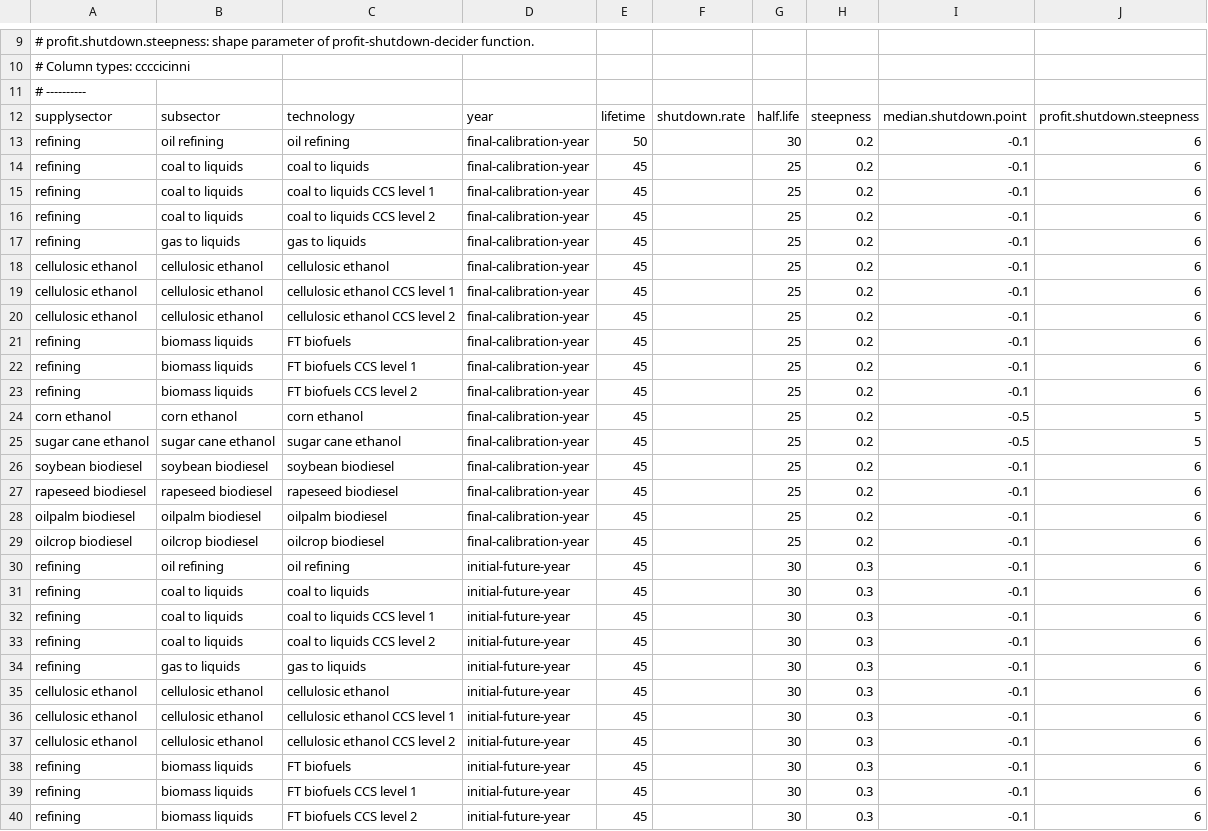
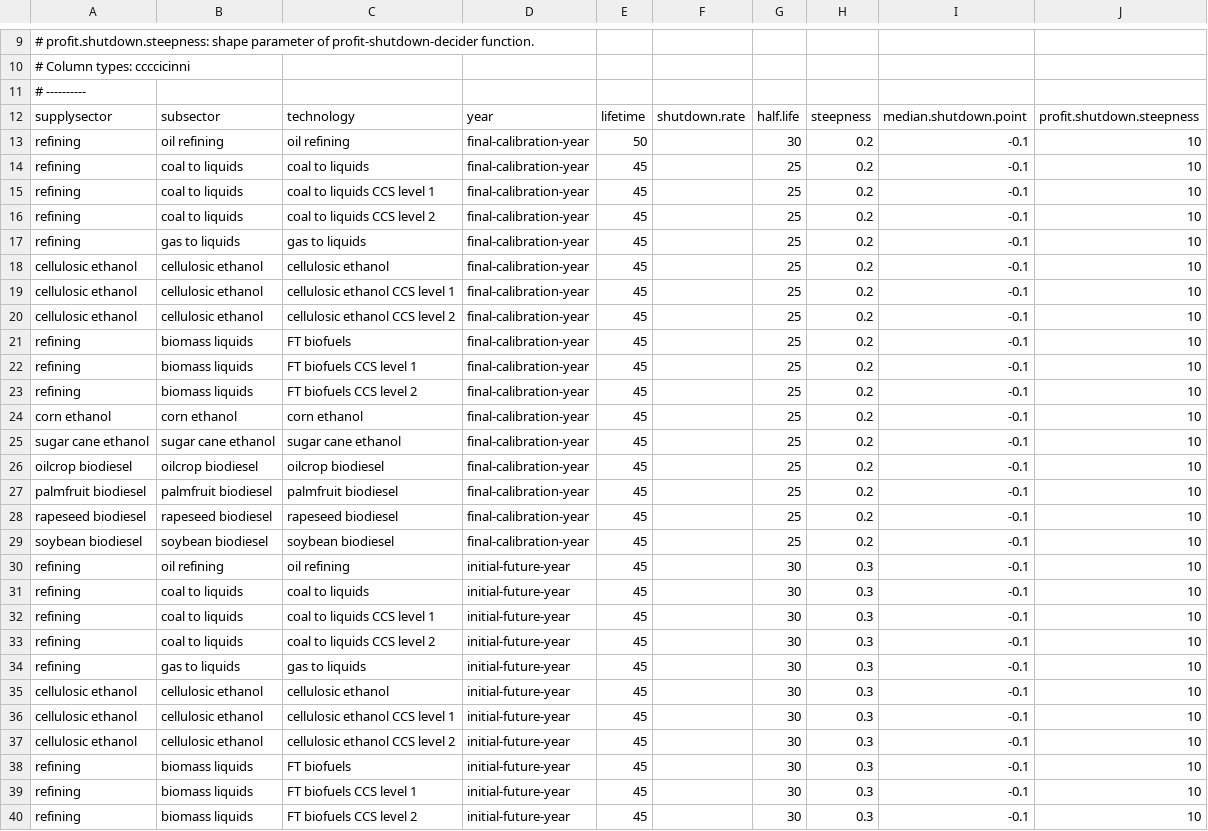
Before and after one commit to marideeweber/gcam-core, a CSV file: input/gcamdata/inst/extdata/energy/A22.globaltech_retirement.csv, drawn as a sheet; only a part is shown, gaps mark what is left out; the diff covers the shown part only.

```diff
--- a/input/gcamdata/inst/extdata/energy/A22.globaltech_retirement.csv
+++ b/input/gcamdata/inst/extdata/energy/A22.globaltech_retirement.csv
@@ -12,29 +12,29 @@
 supplysector,subsector,technology,year,lifetime,shutdown.rate,half.life,steepness,median.shutdown.point,profit.shutdown.steepness
-refining,oil refining,oil refining,final-calibration-year,50,,30,0.2,-0.1,6
-refining,coal to liquids,coal to liquids,final-calibration-year,45,,25,0.2,-0.1,6
-refining,coal to liquids,coal to liquids CCS level 1,final-calibration-year,45,,25,0.2,-0.1,6
-refining,coal to liquids,coal to liquids CCS level 2,final-calibration-year,45,,25,0.2,-0.1,6
-refining,gas to liquids,gas to liquids,final-calibration-year,45,,25,0.2,-0.1,6
-cellulosic ethanol,cellulosic ethanol,cellulosic ethanol,final-calibration-year,45,,25,0.2,-0.1,6
-cellulosic ethanol,cellulosic ethanol,cellulosic ethanol CCS level 1,final-calibration-year,45,,25,0.2,-0.1,6
-cellulosic ethanol,cellulosic ethanol,cellulosic ethanol CCS level 2,final-calibration-year,45,,25,0.2,-0.1,6
-refining,biomass liquids,FT biofuels,final-calibration-year,45,,25,0.2,-0.1,6
-refining,biomass liquids,FT biofuels CCS level 1,final-calibration-year,45,,25,0.2,-0.1,6
-refining,biomass liquids,FT biofuels CCS level 2,final-calibration-year,45,,25,0.2,-0.1,6
-corn ethanol,corn ethanol,corn ethanol,final-calibration-year,45,,25,0.2,-0.5,5
-sugar cane ethanol,sugar cane ethanol,sugar cane ethanol,final-calibration-year,45,,25,0.2,-0.5,5
-soybean biodiesel,soybean biodiesel,soybean biodiesel,final-calibration-year,45,,25,0.2,-0.1,6
-rapeseed biodiesel,rapeseed biodiesel,rapeseed biodiesel,final-calibration-year,45,,25,0.2,-0.1,6
-oilpalm biodiesel,oilpalm biodiesel,oilpalm biodiesel,final-calibration-year,45,,25,0.2,-0.1,6
-oilcrop biodiesel,oilcrop biodiesel,oilcrop biodiesel,final-calibration-year,45,,25,0.2,-0.1,6
-refining,oil refining,oil refining,initial-future-year,45,,30,0.3,-0.1,6
-refining,coal to liquids,coal to liquids,initial-future-year,45,,30,0.3,-0.1,6
-refining,coal to liquids,coal to liquids CCS level 1,initial-future-year,45,,30,0.3,-0.1,6
-refining,coal to liquids,coal to liquids CCS level 2,initial-future-year,45,,30,0.3,-0.1,6
-refining,gas to liquids,gas to liquids,initial-future-year,45,,30,0.3,-0.1,6
-cellulosic ethanol,cellulosic ethanol,cellulosic ethanol,initial-future-year,45,,30,0.3,-0.1,6
-cellulosic ethanol,cellulosic ethanol,cellulosic ethanol CCS level 1,initial-future-year,45,,30,0.3,-0.1,6
-cellulosic ethanol,cellulosic ethanol,cellulosic ethanol CCS level 2,initial-future-year,45,,30,0.3,-0.1,6
-refining,biomass liquids,FT biofuels,initial-future-year,45,,30,0.3,-0.1,6
-refining,biomass liquids,FT biofuels CCS level 1,initial-future-year,45,,30,0.3,-0.1,6
-refining,biomass liquids,FT biofuels CCS level 2,initial-future-year,45,,30,0.3,-0.1,6
+refining,oil refining,oil refining,final-calibration-year,50,,30,0.2,-0.1,10
+refining,coal to liquids,coal to liquids,final-calibration-year,45,,25,0.2,-0.1,10
+refining,coal to liquids,coal to liquids CCS level 1,final-calibration-year,45,,25,0.2,-0.1,10
+refining,coal to liquids,coal to liquids CCS level 2,final-calibration-year,45,,25,0.2,-0.1,10
+refining,gas to liquids,gas to liquids,final-calibration-year,45,,25,0.2,-0.1,10
+cellulosic ethanol,cellulosic ethanol,cellulosic ethanol,final-calibration-year,45,,25,0.2,-0.1,10
+cellulosic ethanol,cellulosic ethanol,cellulosic ethanol CCS level 1,final-calibration-year,45,,25,0.2,-0.1,10
+cellulosic ethanol,cellulosic ethanol,cellulosic ethanol CCS level 2,final-calibration-year,45,,25,0.2,-0.1,10
+refining,biomass liquids,FT biofuels,final-calibration-year,45,,25,0.2,-0.1,10
+refining,biomass liquids,FT biofuels CCS level 1,final-calibration-year,45,,25,0.2,-0.1,10
+refining,biomass liquids,FT biofuels CCS level 2,final-calibration-year,45,,25,0.2,-0.1,10
+corn ethanol,corn ethanol,corn ethanol,final-calibration-year,45,,25,0.2,-0.1,10
+sugar cane ethanol,sugar cane ethanol,sugar cane ethanol,final-calibration-year,45,,25,0.2,-0.1,10
+oilcrop biodiesel,oilcrop biodiesel,oilcrop biodiesel,final-calibration-year,45,,25,0.2,-0.1,10
+palmfruit biodiesel,palmfruit biodiesel,palmfruit biodiesel,final-calibration-year,45,,25,0.2,-0.1,10
+rapeseed biodiesel,rapeseed biodiesel,rapeseed biodiesel,final-calibration-year,45,,25,0.2,-0.1,10
+soybean biodiesel,soybean biodiesel,soybean biodiesel,final-calibration-year,45,,25,0.2,-0.1,10
+refining,oil refining,oil refining,initial-future-year,45,,30,0.3,-0.1,10
+refining,coal to liquids,coal to liquids,initial-future-year,45,,30,0.3,-0.1,10
+refining,coal to liquids,coal to liquids CCS level 1,initial-future-year,45,,30,0.3,-0.1,10
+refining,coal to liquids,coal to liquids CCS level 2,initial-future-year,45,,30,0.3,-0.1,10
+refining,gas to liquids,gas to liquids,initial-future-year,45,,30,0.3,-0.1,10
+cellulosic ethanol,cellulosic ethanol,cellulosic ethanol,initial-future-year,45,,30,0.3,-0.1,10
+cellulosic ethanol,cellulosic ethanol,cellulosic ethanol CCS level 1,initial-future-year,45,,30,0.3,-0.1,10
+cellulosic ethanol,cellulosic ethanol,cellulosic ethanol CCS level 2,initial-future-year,45,,30,0.3,-0.1,10
+refining,biomass liquids,FT biofuels,initial-future-year,45,,30,0.3,-0.1,10
+refining,biomass liquids,FT biofuels CCS level 1,initial-future-year,45,,30,0.3,-0.1,10
+refining,biomass liquids,FT biofuels CCS level 2,initial-future-year,45,,30,0.3,-0.1,10
```
Also changed, not shown: 7 added rows, 1 removed row and 15 edited cells elsewhere in this file, input/gcamdata/inst/extdata/energy/A22.globaltech_coef.csv, input/gcamdata/inst/extdata/energy/A22.globaltech_cost.csv, 13 other files.
